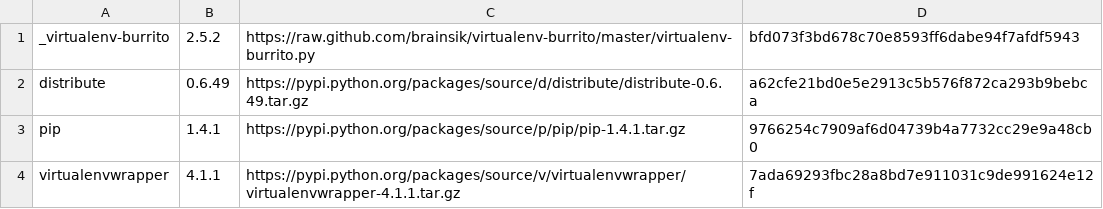
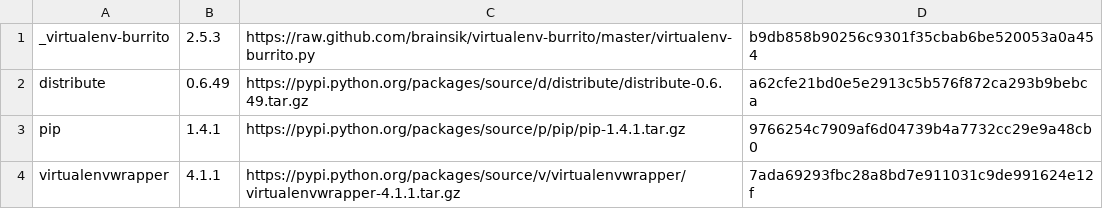
Before and after one commit to brainsik/virtualenv-burrito, a CSV file: versions.csv, drawn as a sheet.

```diff
--- a/versions.csv
+++ b/versions.csv
@@ -1,2 +1,2 @@
-_virtualenv-burrito,2.5.2,https://raw.github.com/brainsik/virtualenv-burrito/master/virtualenv-burrito.py,bfd073f3bd678c70e8593ff6dabe94f7afdf5943
+_virtualenv-burrito,2.5.3,https://raw.github.com/brainsik/virtualenv-burrito/master/virtualenv-burrito.py,b9db858b90256c9301f35cbab6be520053a0a454
 distribute,0.6.49,https://pypi.python.org/packages/source/d/distribute/distribute-0.6.49.tar.gz,a62cfe21bd0e5e2913c5b576f872ca293b9bebca
```
Also changed, not shown: 1 other file.
